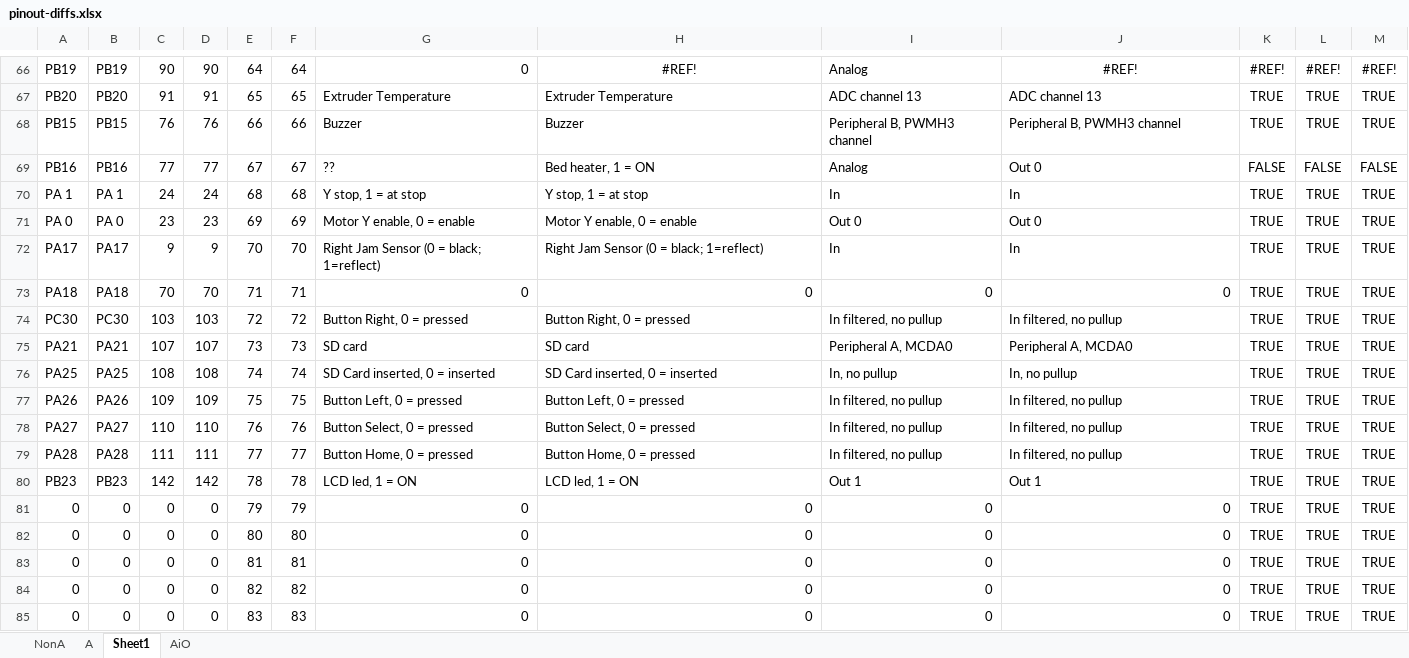
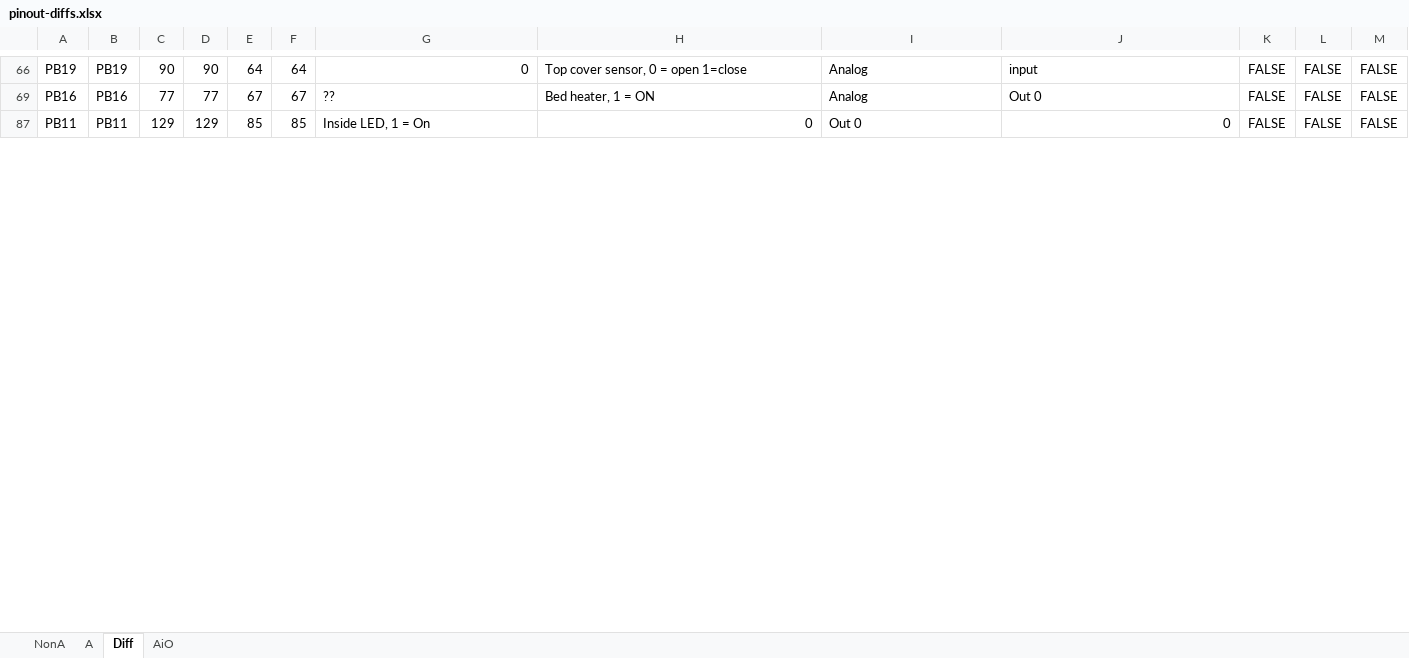
Before and after one commit to multidest/Da-Vinci-1.0A, an Excel workbook: repetier/pinout-diffs.xlsx, sheet Diff, drawn as a sheet; only a part is shown, gaps mark what is left out; the shorter side is filled out with more unchanged rows; values as stored, in another font and other column widths than the file's, no borders; the diff covers the shown part only; the diff names each change by its address in the sheet, - before the commit and + after, or states it on an @@ line.

```diff
--- a/repetier/pinout-diffs.xlsx (sheet Diff)
+++ b/repetier/pinout-diffs.xlsx (sheet Diff)
-sheet tab: Sheet1
+sheet tab: Diff
-H66: #REF!
+H66: Top cover sensor, 0 = open 1=close
-H66 alignment: center
+H66 alignment: left
-J66: #REF!
+J66: input
-J66 alignment: center
+J66 alignment: left
-K66: #REF!
+K66: FALSE
-L66: #REF!
+L66: FALSE
-M66: #REF!
+M66: FALSE
@@ row 67 hidden: PB20 | PB20 | 91 | 91 | 65 | 65 | Extruder Temperature | Extruder Temperature | ADC channel 13 | ADC channel 13 | TRUE | TRUE | TRUE @@
@@ row 68 hidden: PB15 | PB15 | 76 | 76 | 66 | 66 | Buzzer | Buzzer | Peripheral B, PWMH3 channel | Peripheral B, PWMH3 channel | TRUE | TRUE | TRUE @@
-row 70: PA 1 | PA 1 | 24 | 24 | 68 | 68 | Y stop, 1 = at stop | Y stop, 1 = at stop | In | In | TRUE | TRUE | TRUE
-row 71: PA 0 | PA 0 | 23 | 23 | 69 | 69 | Motor Y enable, 0 = enable | Motor Y enable, 0 = enable | Out 0 | Out 0 | TRUE | TRUE | TRUE
@@ row 72 hidden: PA17 | PA17 | 9 | 9 | 70 | 70 | Right Jam Sensor (0 = black; 1=reflect) | Right Jam Sensor (0 = black; 1=reflect) | In | In | TRUE | TRUE | TRUE @@
@@ row 73 hidden: PA18 | PA18 | 70 | 70 | 71 | 71 | 0 | 0 | 0 | 0 | TRUE | TRUE | TRUE @@
@@ row 74 hidden: PC30 | PC30 | 103 | 103 | 72 | 72 | Button Right, 0 = pressed | Button Right, 0 = pressed | In filtered, no pullup | In filtered, no pullup | TRUE | TRUE | TRUE @@
@@ row 75 hidden: PA21 | PA21 | 107 | 107 | 73 | 73 | SD card | SD card | Peripheral A, MCDA0 | Peripheral A, MCDA0 | TRUE | TRUE | TRUE @@
@@ row 76 hidden: PA25 | PA25 | 108 | 108 | 74 | 74 | SD Card inserted, 0 = inserted | SD Card inserted, 0 = inserted | In, no pullup | In, no pullup | TRUE | TRUE | TRUE @@
@@ row 77 hidden: PA26 | PA26 | 109 | 109 | 75 | 75 | Button Left, 0 = pressed | Button Left, 0 = pressed | In filtered, no pullup | In filtered, no pullup | TRUE | TRUE | TRUE @@
@@ row 78 hidden: PA27 | PA27 | 110 | 110 | 76 | 76 | Button Select, 0 = pressed | Button Select, 0 = pressed | In filtered, no pullup | In filtered, no pullup | TRUE | TRUE | TRUE @@
@@ row 79 hidden: PA28 | PA28 | 111 | 111 | 77 | 77 | Button Home, 0 = pressed | Button Home, 0 = pressed | In filtered, no pullup | In filtered, no pullup | TRUE | TRUE | TRUE @@
@@ row 80 hidden: PB23 | PB23 | 142 | 142 | 78 | 78 | LCD led, 1 = ON | LCD led, 1 = ON | Out 1 | Out 1 | TRUE | TRUE | TRUE @@
@@ row 81 hidden: 0 | 0 | 0 | 0 | 79 | 79 | 0 | 0 | 0 | 0 | TRUE | TRUE | TRUE @@
@@ row 82 hidden: 0 | 0 | 0 | 0 | 80 | 80 | 0 | 0 | 0 | 0 | TRUE | TRUE | TRUE @@
@@ row 83 hidden: 0 | 0 | 0 | 0 | 81 | 81 | 0 | 0 | 0 | 0 | TRUE | TRUE | TRUE @@
@@ row 84 hidden: 0 | 0 | 0 | 0 | 82 | 82 | 0 | 0 | 0 | 0 | TRUE | TRUE | TRUE @@
@@ row 85 hidden: 0 | 0 | 0 | 0 | 83 | 83 | 0 | 0 | 0 | 0 | TRUE | TRUE | TRUE @@
```
Also changed, not shown: 37 removed rows, 73 hidden or unhidden rows and 8 edited cells elsewhere in this sheet, sheet A, sheet NonA, hidden cells, 1 other file.
